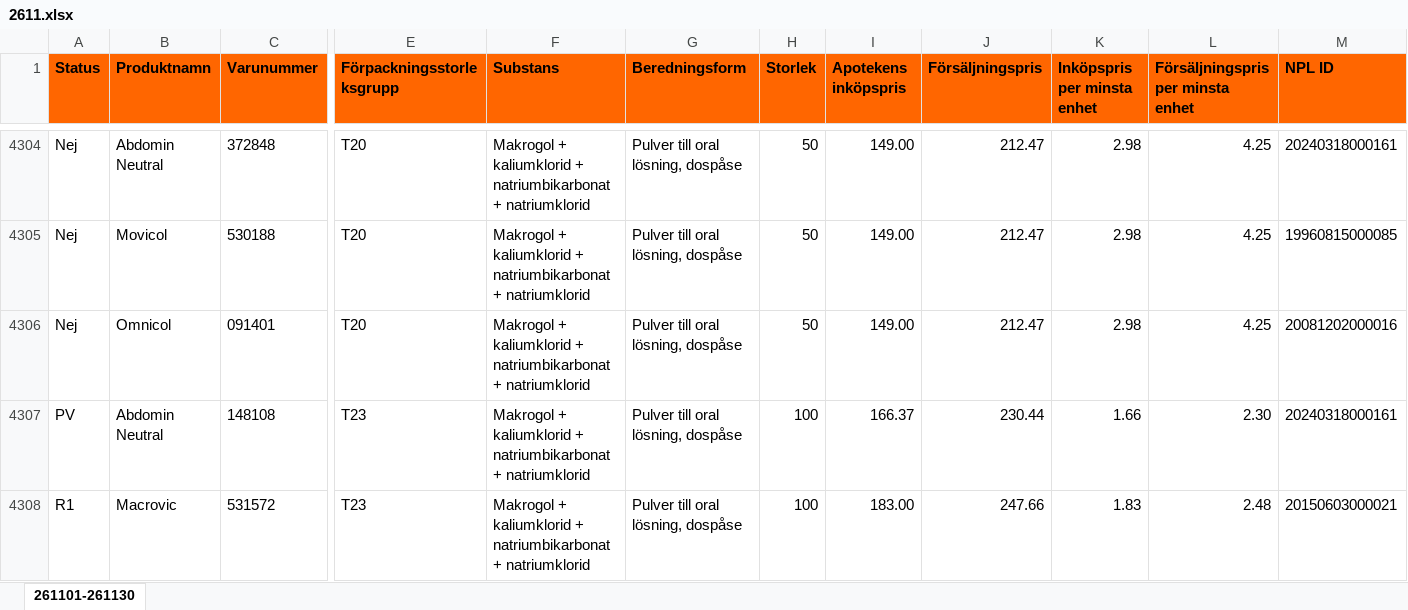
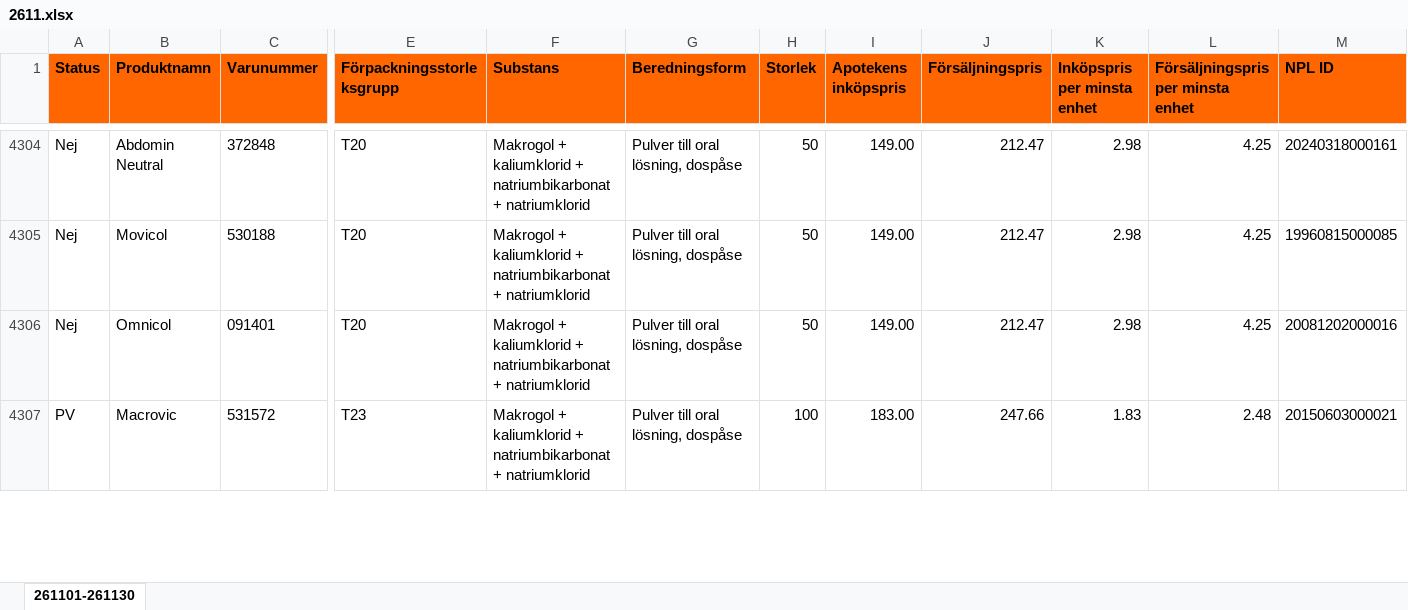
Before and after one commit to pontuscedrell/pillpris, an Excel workbook: data/2611.xlsx, sheet 261101-261130, drawn as a sheet; only a part is shown, gaps mark what is left out; values as stored, in another font and other column widths than the file's, no borders; conditional formats not drawn; removed rows and columns are numbered as before the commit, all else as after; rows hold the shown columns only; the diff covers the shown part only; the diff names each change by its address in the sheet, - before the commit and + after, or states it on an @@ line.

Commit message:
Automated TLV data update: 2026-11-10T21:38:25Z

```diff
--- a/data/2611.xlsx (sheet 261101-261130)
+++ b/data/2611.xlsx (sheet 261101-261130)
-row 4307: PV | Abdomin Neutral | 148108 | T23 | Makrogol + kaliumklorid + natriumbikarbonat + natriumklorid | Pulver till oral lösning, dospåse | 100 | 166.37 | 230.44 | 1.66 | 2.30 | 20240318000161
-A4307 (Status): R1
+A4307 (Status): PV
```
Also changed, not shown: 1 added row and 4 edited cells elsewhere in this sheet, 2 other files.
